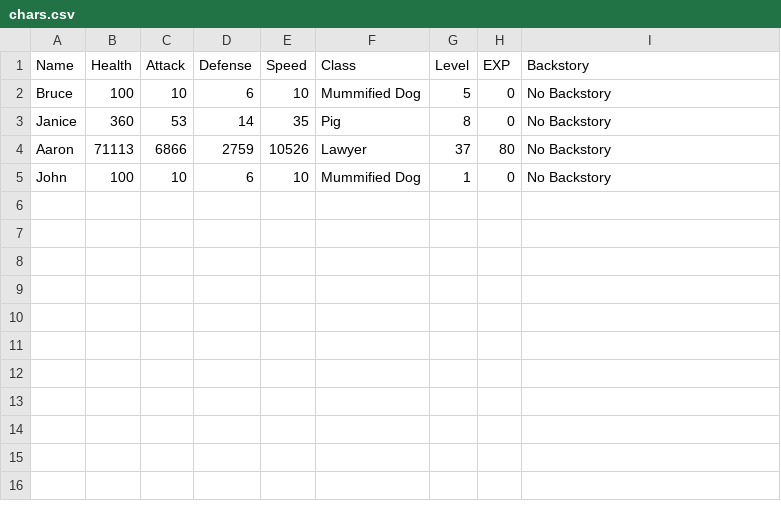
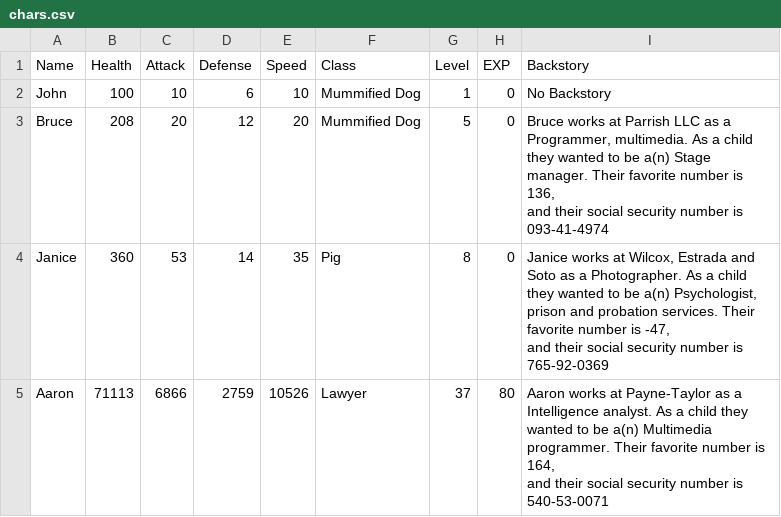
Before and after one commit to AngeredBarbeque/CS2-Projects, a CSV file: Battle Simulator/chars.csv, drawn as a sheet; removed rows and columns are numbered as before the commit, all else as after; ↵ is a line break in a cell; the diff names each change by its address in the sheet, - before the commit and + after, or states it on an @@ line.

```diff
--- a/Battle Simulator/chars.csv
+++ b/Battle Simulator/chars.csv
-row 2: Bruce | 100 | 10 | 6 | 10 | Mummified Dog | 5 | 0 | No Backstory
-row 3: Janice | 360 | 53 | 14 | 35 | Pig | 8 | 0 | No Backstory
-row 4: Aaron | 71113 | 6866 | 2759 | 10526 | Lawyer | 37 | 80 | No Backstory
+row 3: Bruce | 208 | 20 | 12 | 20 | Mummified Dog | 5 | 0 | Bruce works at Parrish LLC as a Programmer, multimedia. As a child they wanted to be a(n) Stage manager. Their favorite number is 136, ↵ and their social security number is 093-41-4974
+row 4: Janice | 360 | 53 | 14 | 35 | Pig | 8 | 0 | Janice works at Wilcox, Estrada and Soto as a Photographer. As a child they wanted to be a(n) Psychologist, prison and probation services. Their favorite number is -47, ↵ and their social security number is 765-92-0369
+row 5: Aaron | 71113 | 6866 | 2759 | 10526 | Lawyer | 37 | 80 | Aaron works at Payne-Taylor as a Intelligence analyst. As a child they wanted to be a(n) Multimedia programmer. Their favorite number is 164, ↵ and their social security number is 540-53-0071
```
Also changed, not shown: 4 other files.
